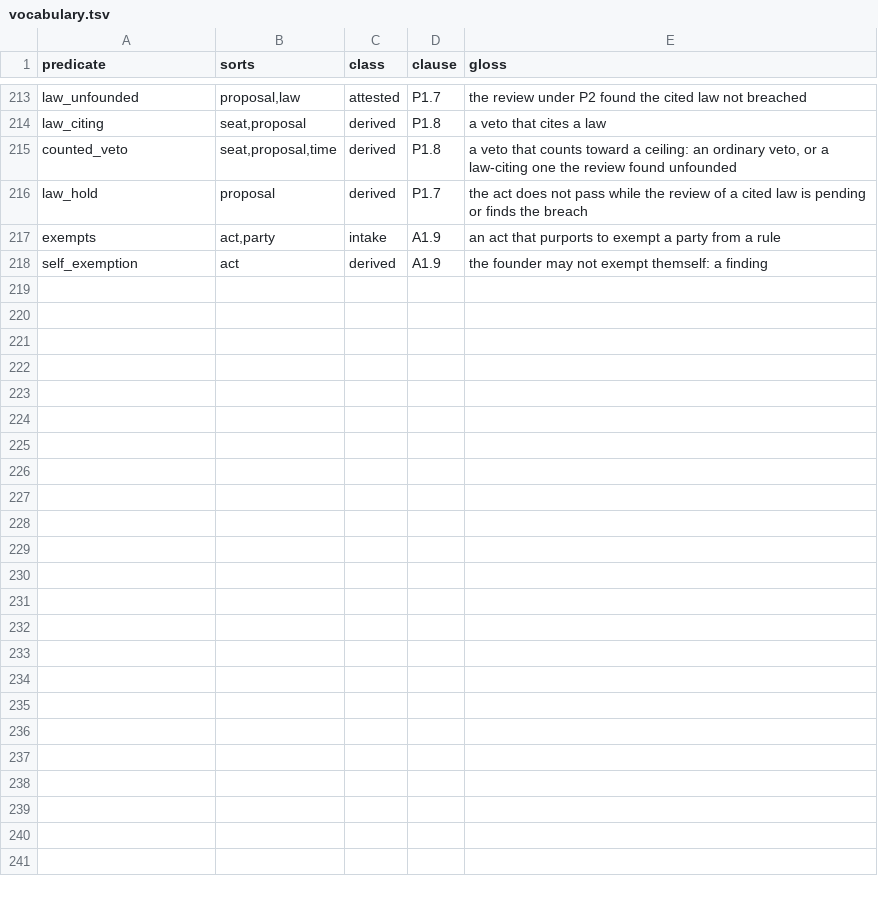
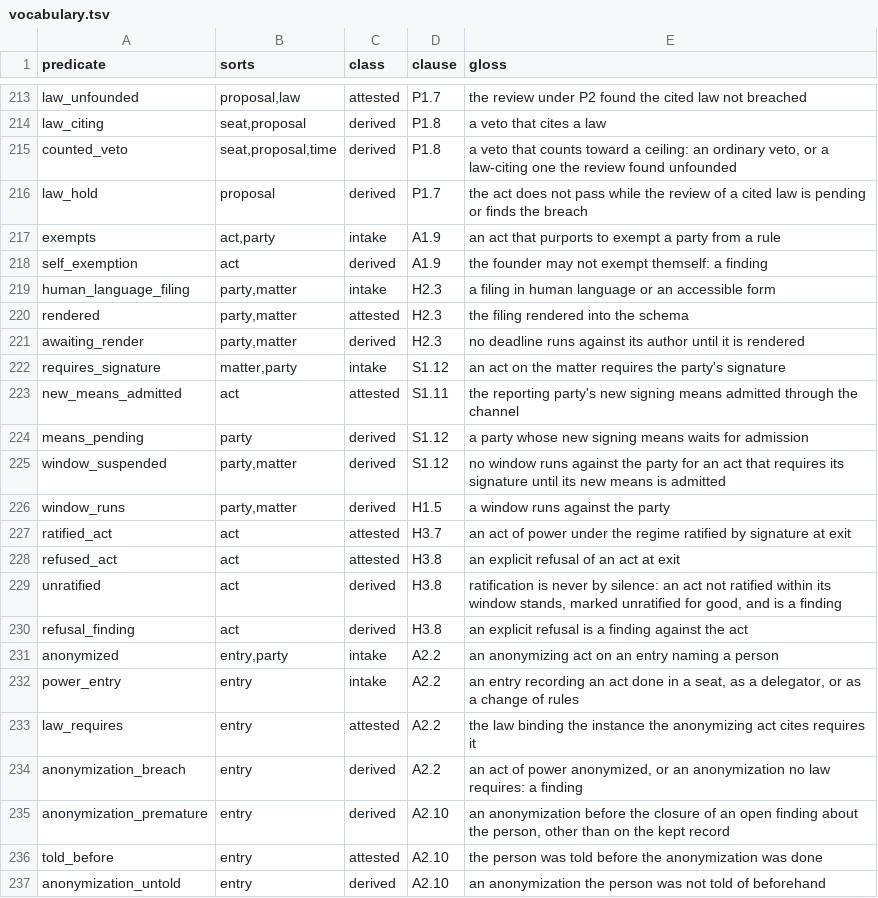
Before and after one commit to meta-agentic/meta-ethics, a TSV file: constitution/vocabulary.tsv, drawn as a sheet; only a part is shown, gaps mark what is left out; the diff covers the shown part only.

```diff
--- a/constitution/vocabulary.tsv
+++ b/constitution/vocabulary.tsv
@@ -218 +218,20 @@ exempts	act,party	intake	A1.9	an act that purports to exempt a party from a rule
 self_exemption	act	derived	A1.9	the founder may not exempt themself: a finding
+human_language_filing	party,matter	intake	H2.3	a filing in human language or an accessible form
+rendered	party,matter	attested	H2.3	the filing rendered into the schema
+awaiting_render	party,matter	derived	H2.3	no deadline runs against its author until it is rendered
+requires_signature	matter,party	intake	S1.12	an act on the matter requires the party's signature
+new_means_admitted	act	attested	S1.11	the reporting party's new signing means admitted through the channel
+means_pending	party	derived	S1.12	a party whose new signing means waits for admission
+window_suspended	party,matter	derived	S1.12	no window runs against the party for an act that requires its signature until its new means is admitted
+window_runs	party,matter	derived	H1.5	a window runs against the party
+ratified_act	act	attested	H3.7	an act of power under the regime ratified by signature at exit
+refused_act	act	attested	H3.8	an explicit refusal of an act at exit
+unratified	act	derived	H3.8	ratification is never by silence: an act not ratified within its window stands, marked unratified for good, and is a finding
+refusal_finding	act	derived	H3.8	an explicit refusal is a finding against the act
+anonymized	entry,party	intake	A2.2	an anonymizing act on an entry naming a person
+power_entry	entry	intake	A2.2	an entry recording an act done in a seat, as a delegator, or as a change of rules
+law_requires	entry	attested	A2.2	the law binding the instance the anonymizing act cites requires it
+anonymization_breach	entry	derived	A2.2	an act of power anonymized, or an anonymization no law requires: a finding
+anonymization_premature	entry	derived	A2.10	an anonymization before the closure of an open finding about the person, other than on the kept record
+told_before	entry	attested	A2.10	the person was told before the anonymization was done
+anonymization_untold	entry	derived	A2.10	an anonymization the person was not told of beforehand
```
Also changed, not shown: 16 added rows elsewhere in this file, constitution/clauses.tsv, constitution/parameters.tsv, 13 other files.
